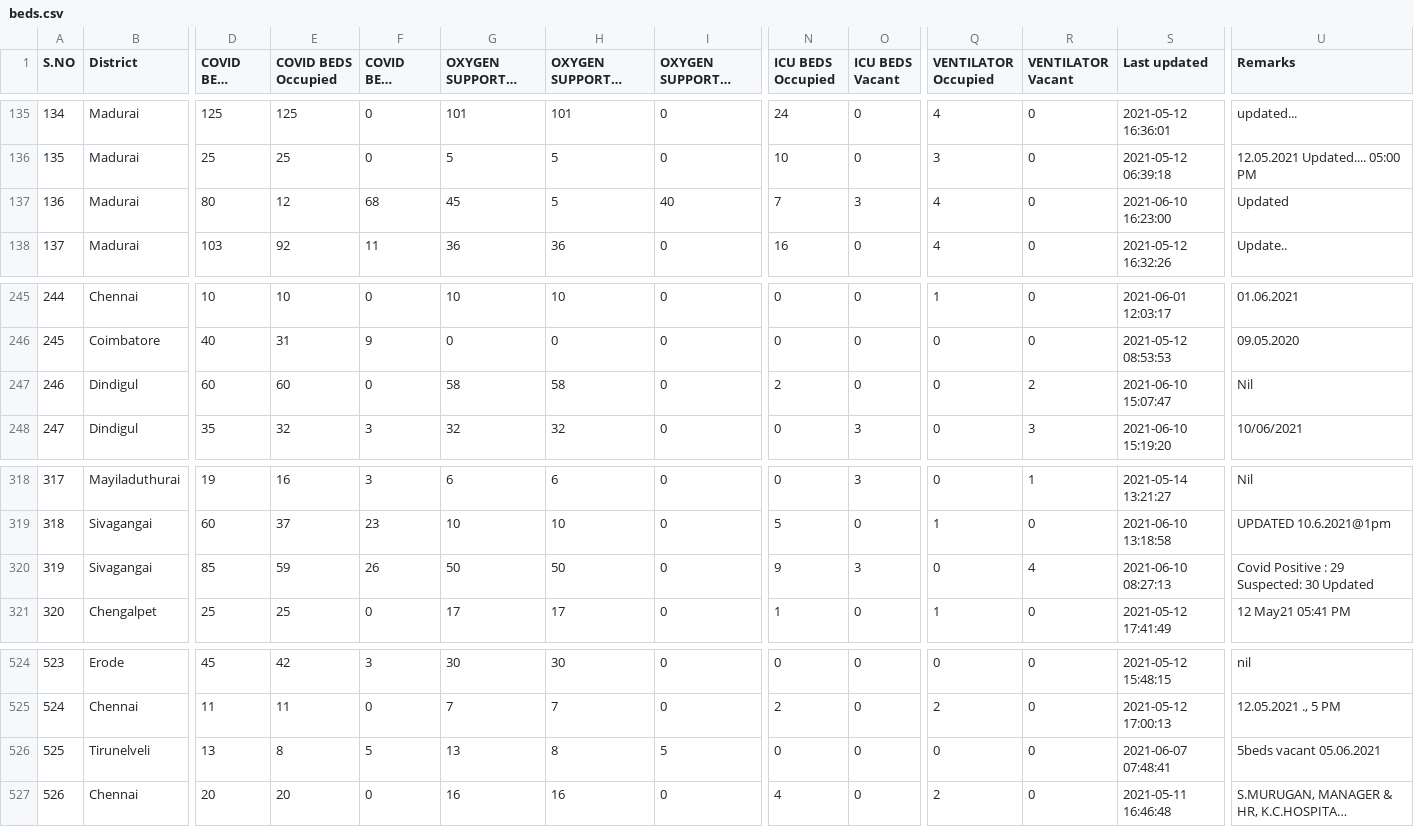
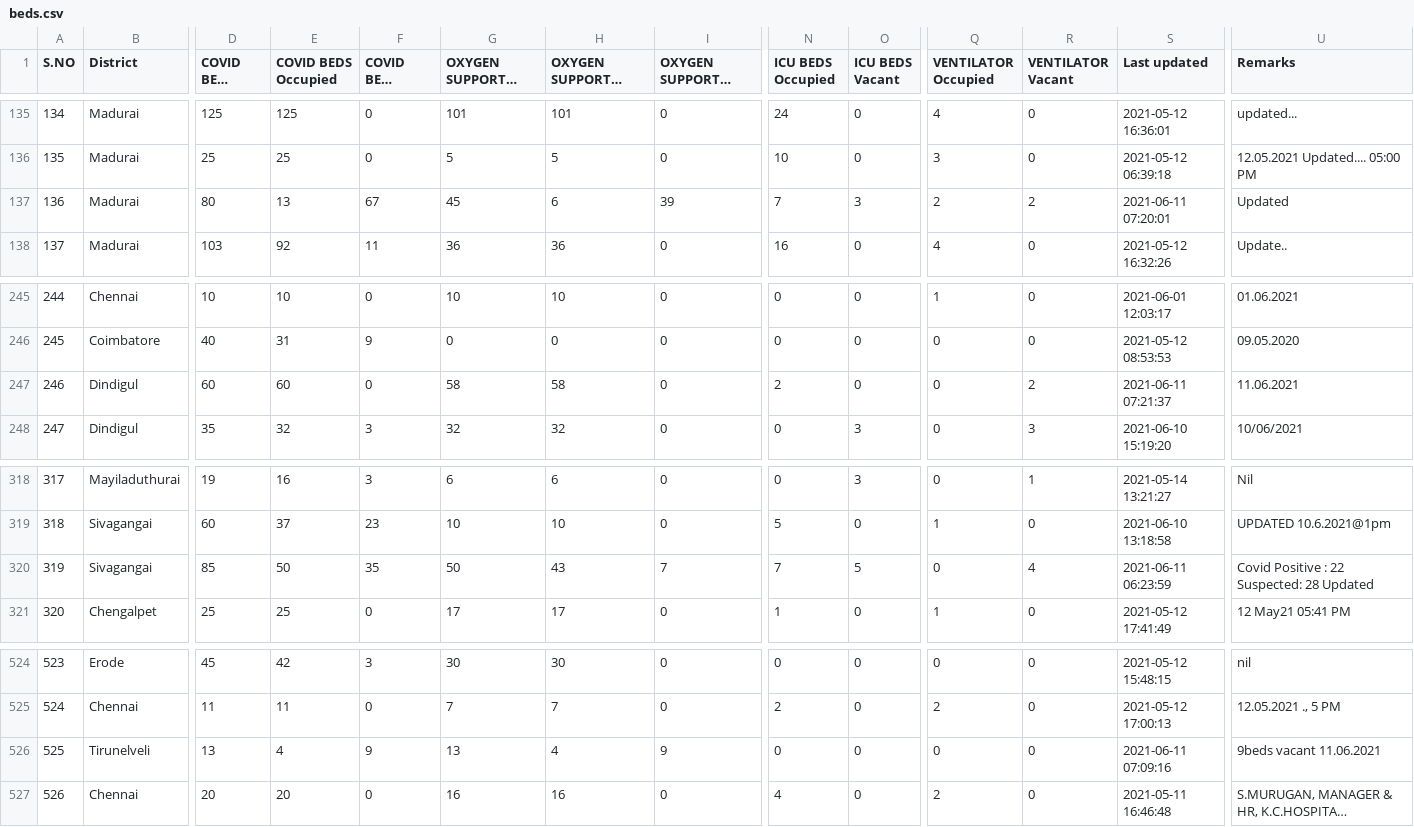
Before and after one commit to stopcoronatn/stopcoronatn.github.io, a CSV file: data/beds.csv, drawn as a sheet; only a part is shown, gaps mark what is left out; long unchanged cells end in …; the diff names each change by its address in the sheet, - before the commit and + after, or states it on an @@ line.

```diff
--- a/data/beds.csv
+++ b/data/beds.csv
-E137 (COVID BEDS Occupied): 12
+E137 (COVID BEDS Occupied): 13
-F137 (COVID BEDS Vacant): 68
+F137 (COVID BEDS Vacant): 67
-H137 (OXYGEN SUPPORTED BEDS Occupied): 5
+H137 (OXYGEN SUPPORTED BEDS Occupied): 6
-I137 (OXYGEN SUPPORTED BEDS Vacant): 40
+I137 (OXYGEN SUPPORTED BEDS Vacant): 39
-Q137 (VENTILATOR Occupied): 4
+Q137 (VENTILATOR Occupied): 2
-R137 (VENTILATOR Vacant): 0
+R137 (VENTILATOR Vacant): 2
-S137 (Last updated): 2021-06-10 16:23:00
+S137 (Last updated): 2021-06-11 07:20:01
-S247 (Last updated): 2021-06-10 15:07:47
+S247 (Last updated): 2021-06-11 07:21:37
-U247 (Remarks): Nil
+U247 (Remarks): 11.06.2021
-E320 (COVID BEDS Occupied): 59
+E320 (COVID BEDS Occupied): 50
-F320 (COVID BEDS Vacant): 26
+F320 (COVID BEDS Vacant): 35
-H320 (OXYGEN SUPPORTED BEDS Occupied): 50
+H320 (OXYGEN SUPPORTED BEDS Occupied): 43
-I320 (OXYGEN SUPPORTED BEDS Vacant): 0
+I320 (OXYGEN SUPPORTED BEDS Vacant): 7
-N320 (ICU BEDS Occupied): 9
+N320 (ICU BEDS Occupied): 7
-O320 (ICU BEDS Vacant): 3
+O320 (ICU BEDS Vacant): 5
-S320 (Last updated): 2021-06-10 08:27:13
+S320 (Last updated): 2021-06-11 06:23:59
-U320 (Remarks): Covid Positive : 29 Suspected: 30 Updated
+U320 (Remarks): Covid Positive : 22 Suspected: 28 Updated
-E526 (COVID BEDS Occupied): 8
+E526 (COVID BEDS Occupied): 4
-F526 (COVID BEDS Vacant): 5
+F526 (COVID BEDS Vacant): 9
-H526 (OXYGEN SUPPORTED BEDS Occupied): 8
+H526 (OXYGEN SUPPORTED BEDS Occupied): 4
-I526 (OXYGEN SUPPORTED BEDS Vacant): 5
+I526 (OXYGEN SUPPORTED BEDS Vacant): 9
-S526 (Last updated): 2021-06-07 07:48:41
+S526 (Last updated): 2021-06-11 07:09:16
-U526 (Remarks): 5beds vacant 05.06.2021
+U526 (Remarks): 9beds vacant 11.06.2021
```
